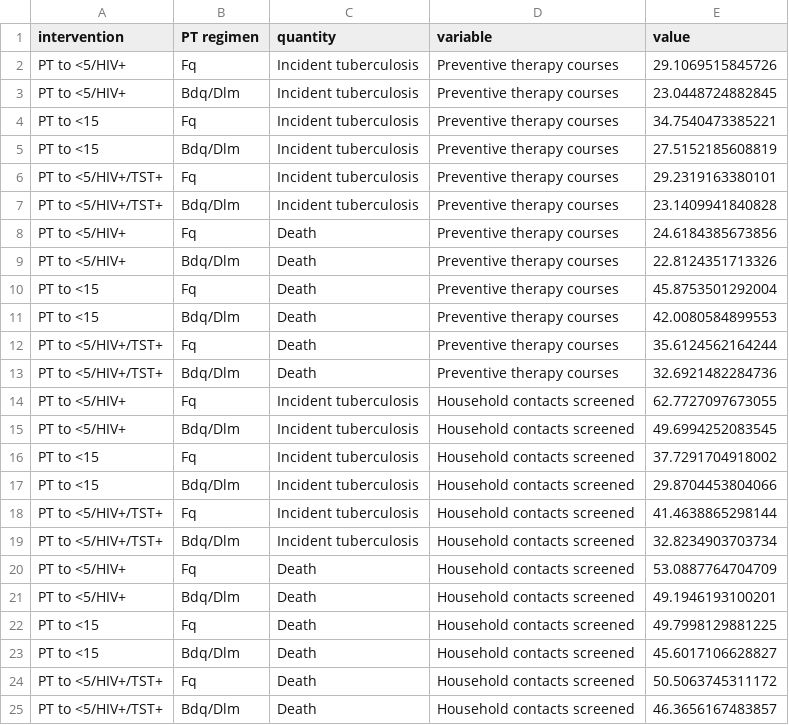
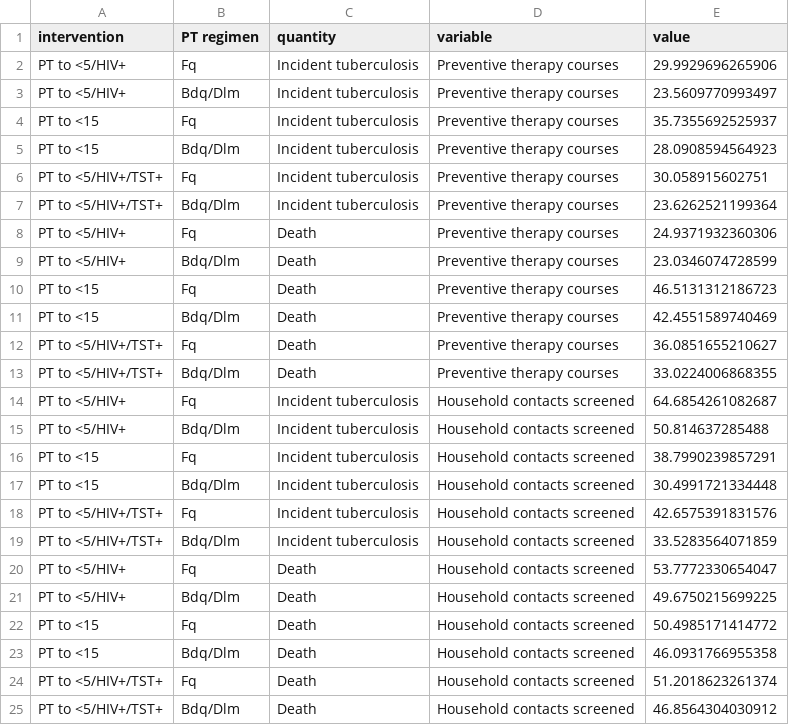
Before and after one commit to petedodd/DRHHCM, a CSV file: output/etable_NN.csv, drawn as a sheet.

```diff
--- a/output/etable_NN.csv
+++ b/output/etable_NN.csv
@@ -1,25 +1,25 @@
 intervention,PT regimen,quantity,variable,value
-PT to <5/HIV+,Fq,Incident tuberculosis,Preventive therapy courses,29.1069515845726
-PT to <5/HIV+,Bdq/Dlm,Incident tuberculosis,Preventive therapy courses,23.0448724882845
-PT to <15,Fq,Incident tuberculosis,Preventive therapy courses,34.7540473385221
-PT to <15,Bdq/Dlm,Incident tuberculosis,Preventive therapy courses,27.5152185608819
-PT to <5/HIV+/TST+,Fq,Incident tuberculosis,Preventive therapy courses,29.2319163380101
-PT to <5/HIV+/TST+,Bdq/Dlm,Incident tuberculosis,Preventive therapy courses,23.1409941840828
-PT to <5/HIV+,Fq,Death,Preventive therapy courses,24.6184385673856
-PT to <5/HIV+,Bdq/Dlm,Death,Preventive therapy courses,22.8124351713326
-PT to <15,Fq,Death,Preventive therapy courses,45.8753501292004
-PT to <15,Bdq/Dlm,Death,Preventive therapy courses,42.0080584899553
-PT to <5/HIV+/TST+,Fq,Death,Preventive therapy courses,35.6124562164244
-PT to <5/HIV+/TST+,Bdq/Dlm,Death,Preventive therapy courses,32.6921482284736
-PT to <5/HIV+,Fq,Incident tuberculosis,Household contacts screened,62.7727097673055
-PT to <5/HIV+,Bdq/Dlm,Incident tuberculosis,Household contacts screened,49.6994252083545
-PT to <15,Fq,Incident tuberculosis,Household contacts screened,37.7291704918002
-PT to <15,Bdq/Dlm,Incident tuberculosis,Household contacts screened,29.8704453804066
-PT to <5/HIV+/TST+,Fq,Incident tuberculosis,Household contacts screened,41.4638865298144
-PT to <5/HIV+/TST+,Bdq/Dlm,Incident tuberculosis,Household contacts screened,32.8234903703734
-PT to <5/HIV+,Fq,Death,Household contacts screened,53.0887764704709
-PT to <5/HIV+,Bdq/Dlm,Death,Household contacts screened,49.1946193100201
-PT to <15,Fq,Death,Household contacts screened,49.7998129881225
-PT to <15,Bdq/Dlm,Death,Household contacts screened,45.6017106628827
-PT to <5/HIV+/TST+,Fq,Death,Household contacts screened,50.5063745311172
-PT to <5/HIV+/TST+,Bdq/Dlm,Death,Household contacts screened,46.3656167483857
+PT to <5/HIV+,Fq,Incident tuberculosis,Preventive therapy courses,29.9929696265906
+PT to <5/HIV+,Bdq/Dlm,Incident tuberculosis,Preventive therapy courses,23.5609770993497
+PT to <15,Fq,Incident tuberculosis,Preventive therapy courses,35.7355692525937
+PT to <15,Bdq/Dlm,Incident tuberculosis,Preventive therapy courses,28.0908594564923
+PT to <5/HIV+/TST+,Fq,Incident tuberculosis,Preventive therapy courses,30.058915602751
+PT to <5/HIV+/TST+,Bdq/Dlm,Incident tuberculosis,Preventive therapy courses,23.6262521199364
+PT to <5/HIV+,Fq,Death,Preventive therapy courses,24.9371932360306
+PT to <5/HIV+,Bdq/Dlm,Death,Preventive therapy courses,23.0346074728599
+PT to <15,Fq,Death,Preventive therapy courses,46.5131312186723
+PT to <15,Bdq/Dlm,Death,Preventive therapy courses,42.4551589740469
+PT to <5/HIV+/TST+,Fq,Death,Preventive therapy courses,36.0851655210627
+PT to <5/HIV+/TST+,Bdq/Dlm,Death,Preventive therapy courses,33.0224006868355
+PT to <5/HIV+,Fq,Incident tuberculosis,Household contacts screened,64.6854261082687
+PT to <5/HIV+,Bdq/Dlm,Incident tuberculosis,Household contacts screened,50.814637285488
+PT to <15,Fq,Incident tuberculosis,Household contacts screened,38.7990239857291
+PT to <15,Bdq/Dlm,Incident tuberculosis,Household contacts screened,30.4991721334448
+PT to <5/HIV+/TST+,Fq,Incident tuberculosis,Household contacts screened,42.6575391831576
+PT to <5/HIV+/TST+,Bdq/Dlm,Incident tuberculosis,Household contacts screened,33.5283564071859
+PT to <5/HIV+,Fq,Death,Household contacts screened,53.7772330654047
+PT to <5/HIV+,Bdq/Dlm,Death,Household contacts screened,49.6750215699225
+PT to <15,Fq,Death,Household contacts screened,50.4985171414772
+PT to <15,Bdq/Dlm,Death,Household contacts screened,46.0931766955358
+PT to <5/HIV+/TST+,Fq,Death,Household contacts screened,51.2018623261374
+PT to <5/HIV+/TST+,Bdq/Dlm,Death,Household contacts screened,46.8564304030912
```
Also changed, not shown: output/etable_RSNN.csv, output/table_HE.csv, 21 other files.
